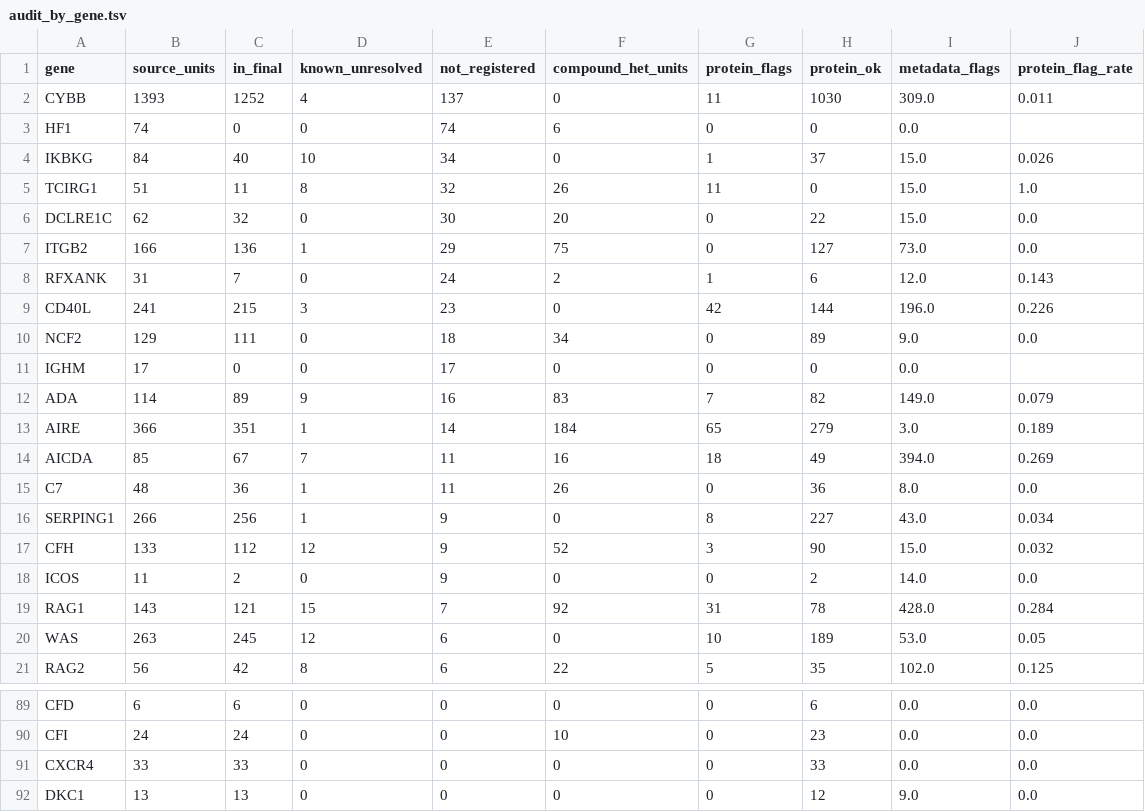
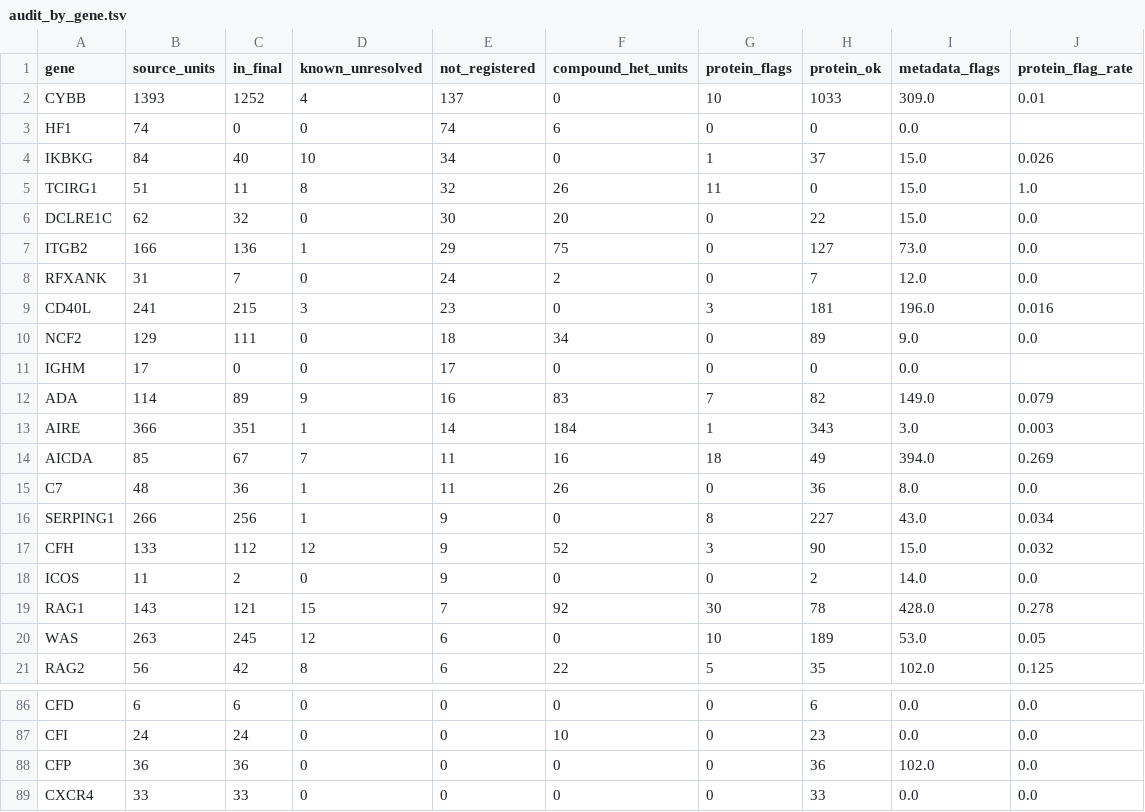
Before and after one commit to knn1996/Migrating-BMC-IDBases-to-LOVD, a TSV file: 04_Mutation_Processing/Output/Step10_Audit/audit_by_gene.tsv, drawn as a sheet; only a part is shown, gaps mark what is left out; the shorter side is filled out with more unchanged rows; the diff covers the shown part only.

```diff
--- a/04_Mutation_Processing/Output/Step10_Audit/audit_by_gene.tsv
+++ b/04_Mutation_Processing/Output/Step10_Audit/audit_by_gene.tsv
@@ -1,3 +1,3 @@
 gene	source_units	in_final	known_unresolved	not_registered	compound_het_units	protein_flags	protein_ok	metadata_flags	protein_flag_rate
-CYBB	1393	1252	4	137	0	11	1030	309.0	0.011
+CYBB	1393	1252	4	137	0	10	1033	309.0	0.01
 HF1	74	0	0	74	6	0	0	0.0	
@@ -7,4 +7,4 @@ DCLRE1C	62	32	0	30	20	0	22	15.0	0.0
 ITGB2	166	136	1	29	75	0	127	73.0	0.0
-RFXANK	31	7	0	24	2	1	6	12.0	0.143
-CD40L	241	215	3	23	0	42	144	196.0	0.226
+RFXANK	31	7	0	24	2	0	7	12.0	0.0
+CD40L	241	215	3	23	0	3	181	196.0	0.016
 NCF2	129	111	0	18	34	0	89	9.0	0.0
@@ -12,3 +12,3 @@ IGHM	17	0	0	17	0	0	0	0.0
 ADA	114	89	9	16	83	7	82	149.0	0.079
-AIRE	366	351	1	14	184	65	279	3.0	0.189
+AIRE	366	351	1	14	184	1	343	3.0	0.003
 AICDA	85	67	7	11	16	18	49	394.0	0.269
@@ -18,3 +18,3 @@ CFH	133	112	12	9	52	3	90	15.0	0.032
 ICOS	11	2	0	9	0	0	2	14.0	0.0
-RAG1	143	121	15	7	92	31	78	428.0	0.284
+RAG1	143	121	15	7	92	30	78	428.0	0.278
 WAS	263	245	12	6	0	10	189	53.0	0.05
@@ -90,2 +87,3 @@ CFD	6	6	0	0	0	0	6	0.0	0.0
 CFI	24	24	0	0	10	0	23	0.0	0.0
+CFP	36	36	0	0	0	0	36	102.0	0.0
 CXCR4	33	33	0	0	0	0	33	0.0	0.0
```
Also changed, not shown: 5 added rows, 6 removed rows and 1 edited cell elsewhere in this file, 04_Mutation_Processing/Output/Step10_Audit/audit_summary.tsv, 04_Mutation_Processing/Output/Step8_Rescue/dedup_rescued_log.tsv, 21 other files.
